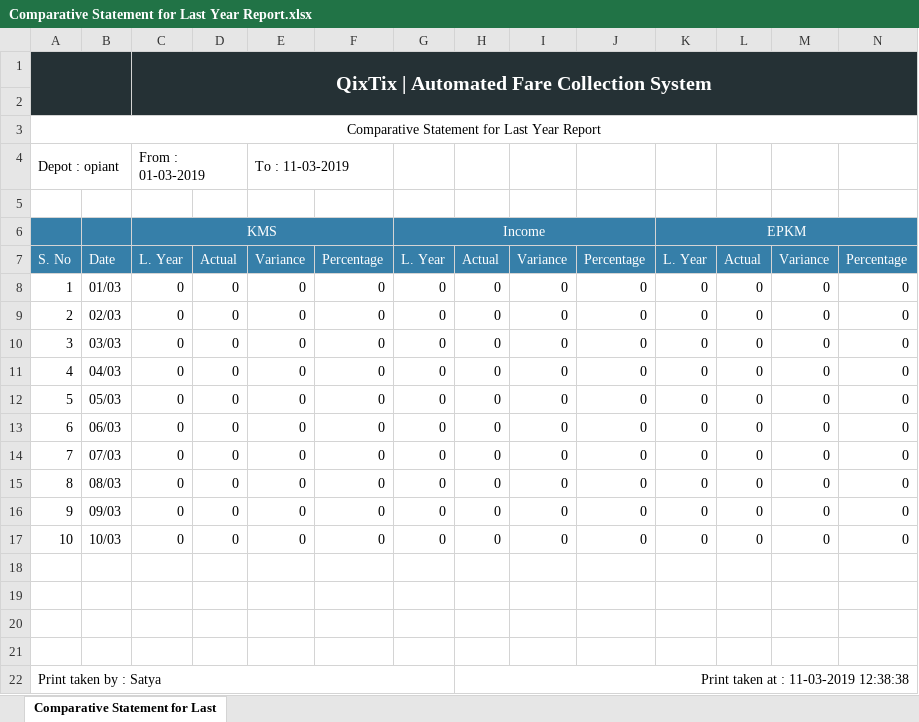
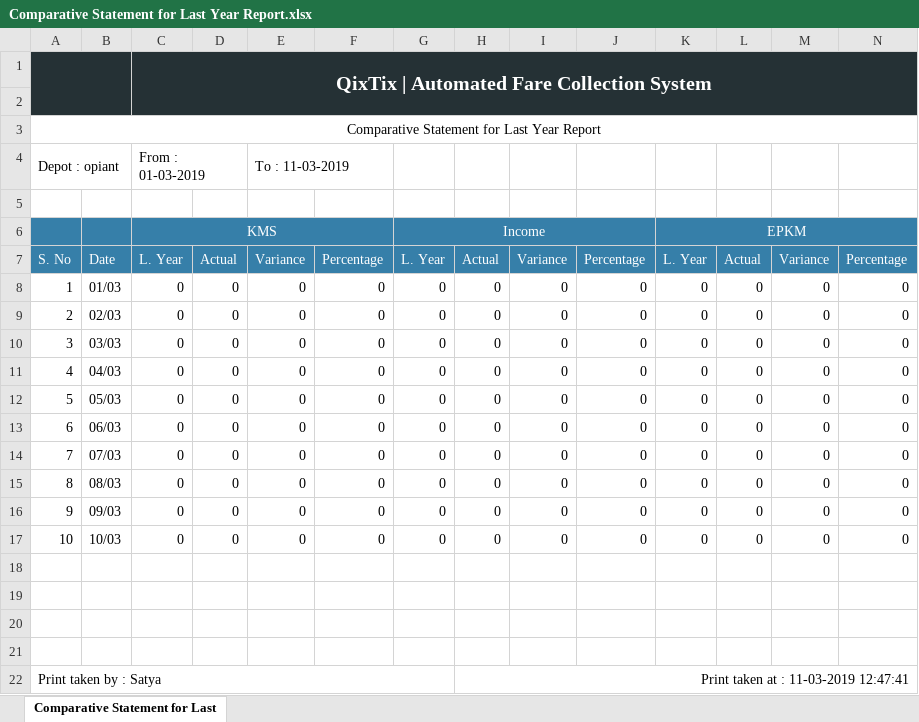
Before and after one commit to satyanarain/afcqixtix, an Excel workbook: public/abcd/Comparative Statement for Last Year Report.xlsx, sheet Comparative Statement for Last, drawn as a sheet; values as stored, in another font and other column widths than the file's, no borders; charts and pictures not drawn; the diff names each change by its address in the sheet, - before the commit and + after, or states it on an @@ line.

Commit message:
modified excel tarit

```diff
--- a/public/abcd/Comparative Statement for Last Year Report.xlsx (sheet Comparative Statement for Last)
+++ b/public/abcd/Comparative Statement for Last Year Report.xlsx (sheet Comparative Statement for Last)
-H22: Print taken at : 11-03-2019 12:38:38
+H22: Print taken at : 11-03-2019 12:47:41
```
Also changed, not shown: public/abcd/Conductor-wise Income Compared With Target Income Report.xlsx, 2 other files.
